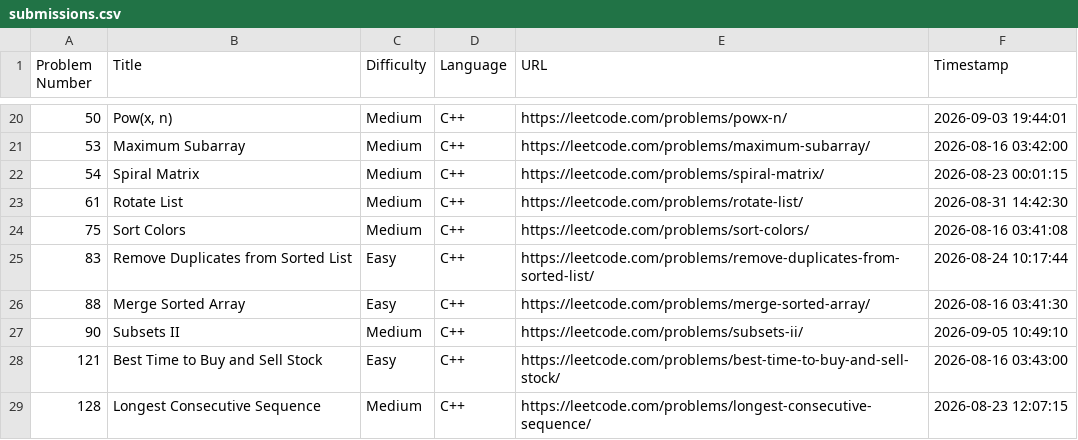
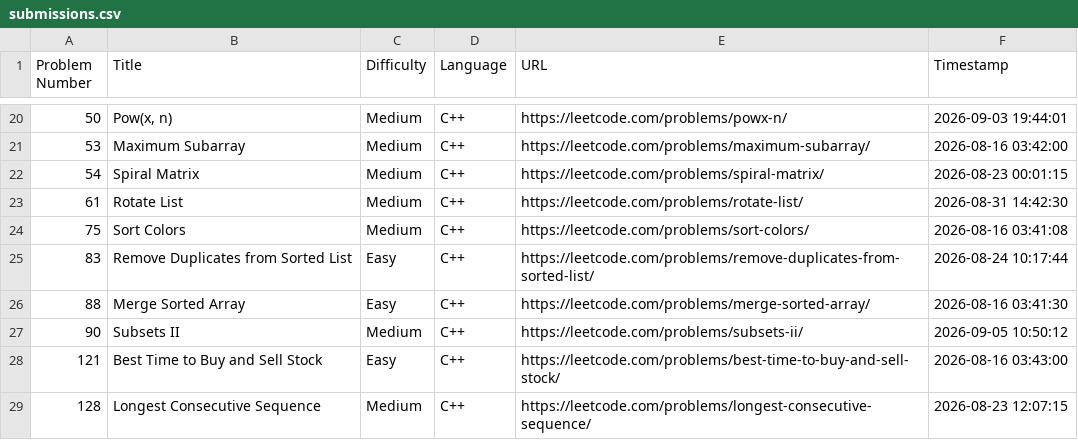
Before and after one commit to shivinders12/LeetCode, a CSV file: submissions.csv, drawn as a sheet; only a part is shown, gaps mark what is left out.

Commit message:
Update submissions.csv: #90 Subsets II

```diff
--- a/submissions.csv
+++ b/submissions.csv
@@ -26,3 +26,3 @@ Problem Number,Title,Difficulty,Language,URL,Timestamp
 88,"Merge Sorted Array",Easy,C++,https://leetcode.com/problems/merge-sorted-array/,2026-08-16 03:41:30
-90,"Subsets II",Medium,C++,https://leetcode.com/problems/subsets-ii/,2026-09-05 10:49:10
+90,"Subsets II",Medium,C++,https://leetcode.com/problems/subsets-ii/,2026-09-05 10:50:12
 121,"Best Time to Buy and Sell Stock",Easy,C++,https://leetcode.com/problems/best-time-to-buy-and-sell-stock/,2026-08-16 03:43:00
```
